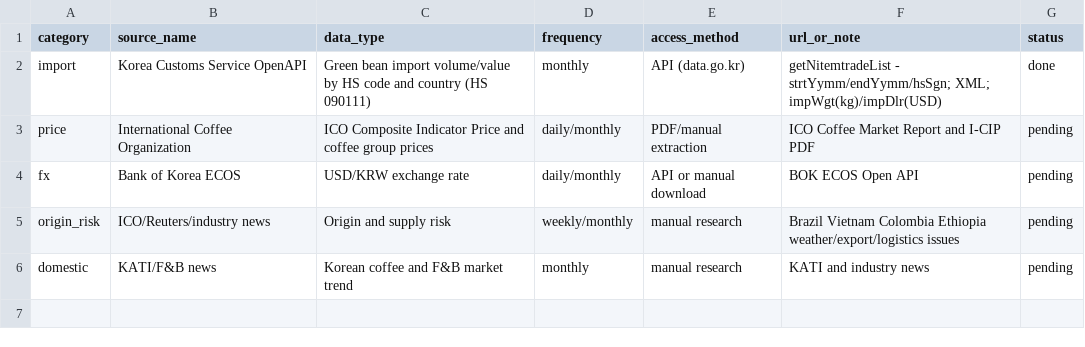
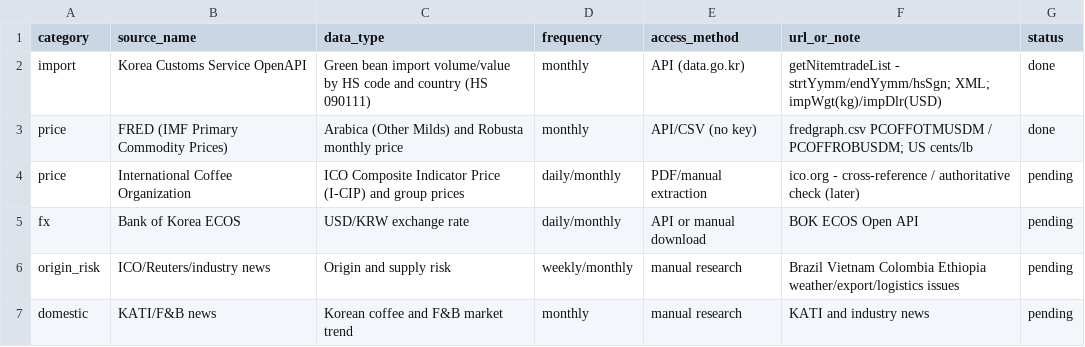
Before and after one commit to jaeahn91/coffee-fnb-market-intelligence, a CSV file: data/reference/source_tracker.csv, drawn as a sheet.

```diff
--- a/data/reference/source_tracker.csv
+++ b/data/reference/source_tracker.csv
@@ -2,3 +2,4 @@ category,source_name,data_type,frequency,access_method,url_or_note,status
 import,Korea Customs Service OpenAPI,Green bean import volume/value by HS code and country (HS 090111),monthly,API (data.go.kr),getNitemtradeList - strtYymm/endYymm/hsSgn; XML; impWgt(kg)/impDlr(USD),done
-price,International Coffee Organization,ICO Composite Indicator Price and coffee group prices,daily/monthly,PDF/manual extraction,ICO Coffee Market Report and I-CIP PDF,pending
+price,FRED (IMF Primary Commodity Prices),Arabica (Other Milds) and Robusta monthly price,monthly,API/CSV (no key),fredgraph.csv PCOFFOTMUSDM / PCOFFROBUSDM; US cents/lb,done
+price,International Coffee Organization,ICO Composite Indicator Price (I-CIP) and group prices,daily/monthly,PDF/manual extraction,ico.org - cross-reference / authoritative check (later),pending
 fx,Bank of Korea ECOS,USD/KRW exchange rate,daily/monthly,API or manual download,BOK ECOS Open API,pending
```
Also changed, not shown: 9 other files.
